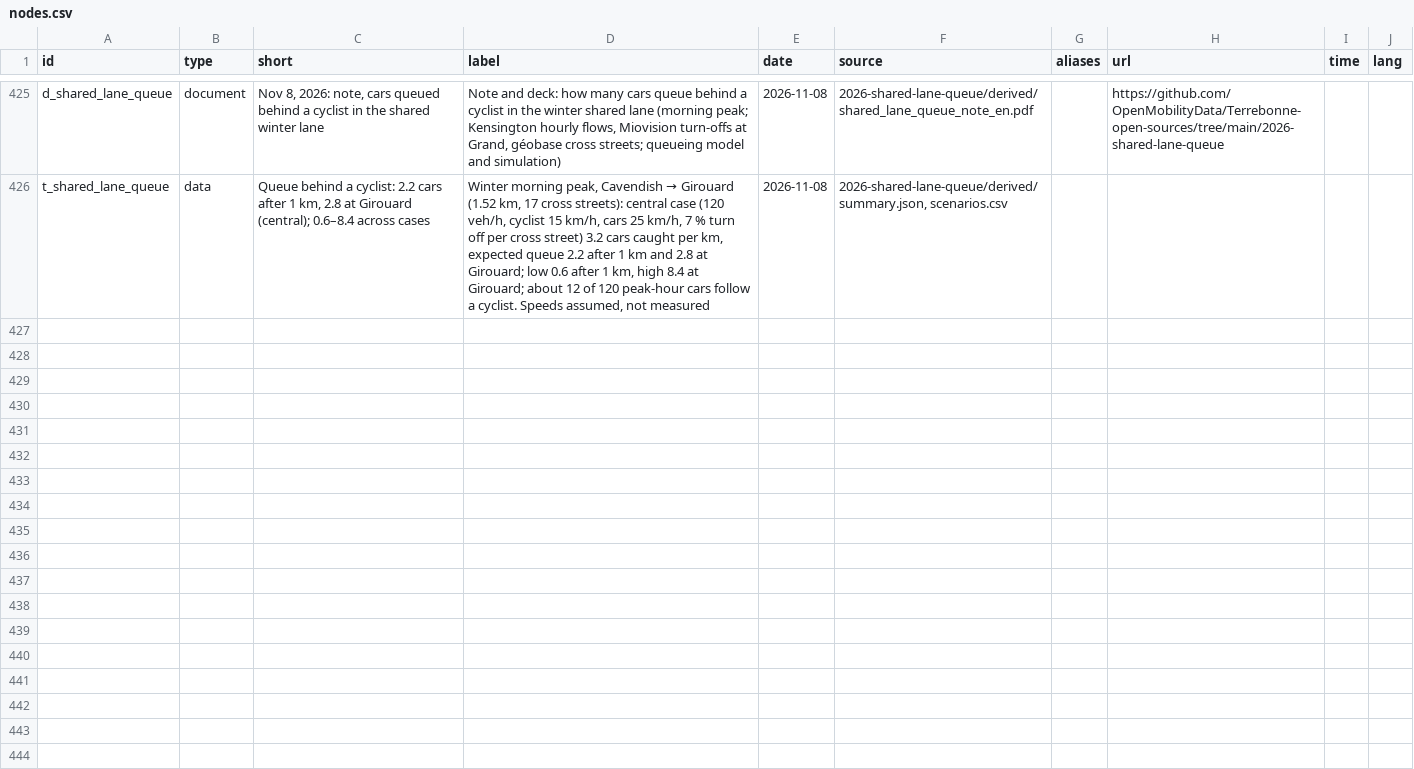
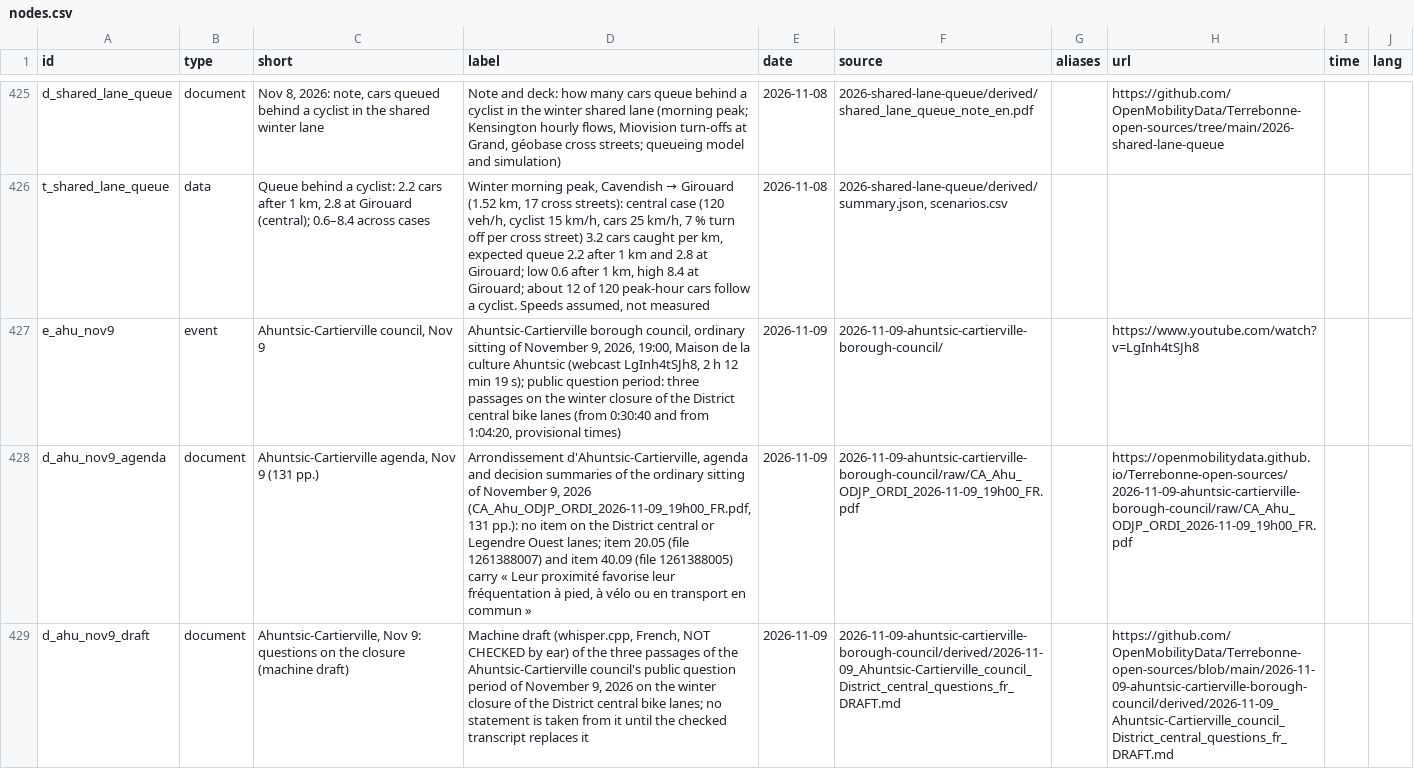
Before and after one commit to OpenMobilityData/Terrebonne-open-sources, a CSV file: 2026-evidence-graph/nodes.csv, drawn as a sheet; only a part is shown, gaps mark what is left out; the diff names each change by its address in the sheet, - before the commit and + after, or states it on an @@ line.

```diff
--- a/2026-evidence-graph/nodes.csv
+++ b/2026-evidence-graph/nodes.csv
+row 427: e_ahu_nov9 | event | Ahuntsic-Cartierville council, Nov 9 | Ahuntsic-Cartierville borough council, ordinary sitting of November 9, 2026, 19:00, Maison de la culture Ahuntsic (webcast LgInh4tSJh8, 2 h 12 min 19 s); public question period: three passages on the winter closure of the District central bike lanes (from 0:30:40 and from 1:04:20, provisional times) | 2026-11-09 | 2026-11-09-ahuntsic-cartierville-borough-council/ |  | https://www.youtube.com/watch?v=LgInh4tSJh8
+row 428: d_ahu_nov9_agenda | document | Ahuntsic-Cartierville agenda, Nov 9 (131 pp.) | Arrondissement d'Ahuntsic-Cartierville, agenda and decision summaries of the ordinary sitting of November 9, 2026 (CA_Ahu_ODJP_ORDI_2026-11-09_19h00_FR.pdf, 131 pp.): no item on the District central or Legendre Ouest lanes; item 20.05 (file 1261388007) and item 40.09 (file 1261388005) carry « Leur proximité favorise leur fréquentation à pied, à vélo ou en transport en commun » | 2026-11-09 | 2026-11-09-ahuntsic-cartierville-borough-council/raw/CA_Ahu_ODJP_ORDI_2026-11-09_19h00_FR.pdf |  | https://openmobilitydata.github.io/Terrebonne-open-sources/2026-11-09-ahuntsic-cartierville-borough-council/raw/CA_Ahu_ODJP_ORDI_2026-11-09_19h00_FR.pdf
+row 429: d_ahu_nov9_draft | document | Ahuntsic-Cartierville, Nov 9: questions on the closure (machine draft) | Machine draft (whisper.cpp, French, NOT CHECKED by ear) of the three passages of the Ahuntsic-Cartierville council's public question period of November 9, 2026 on the winter closure of the District central bike lanes; no statement is taken from it until the checked transcript replaces it | 2026-11-09 | 2026-11-09-ahuntsic-cartierville-borough-council/derived/2026-11-09_Ahuntsic-Cartierville_council_District_central_questions_fr_DRAFT.md |  | https://github.com/OpenMobilityData/Terrebonne-open-sources/blob/main/2026-11-09-ahuntsic-cartierville-borough-council/derived/2026-11-09_Ahuntsic-Cartierville_council_District_central_questions_fr_DRAFT.md
```
Also changed, not shown: 2026-evidence-graph/edges.csv, 24 other files.
